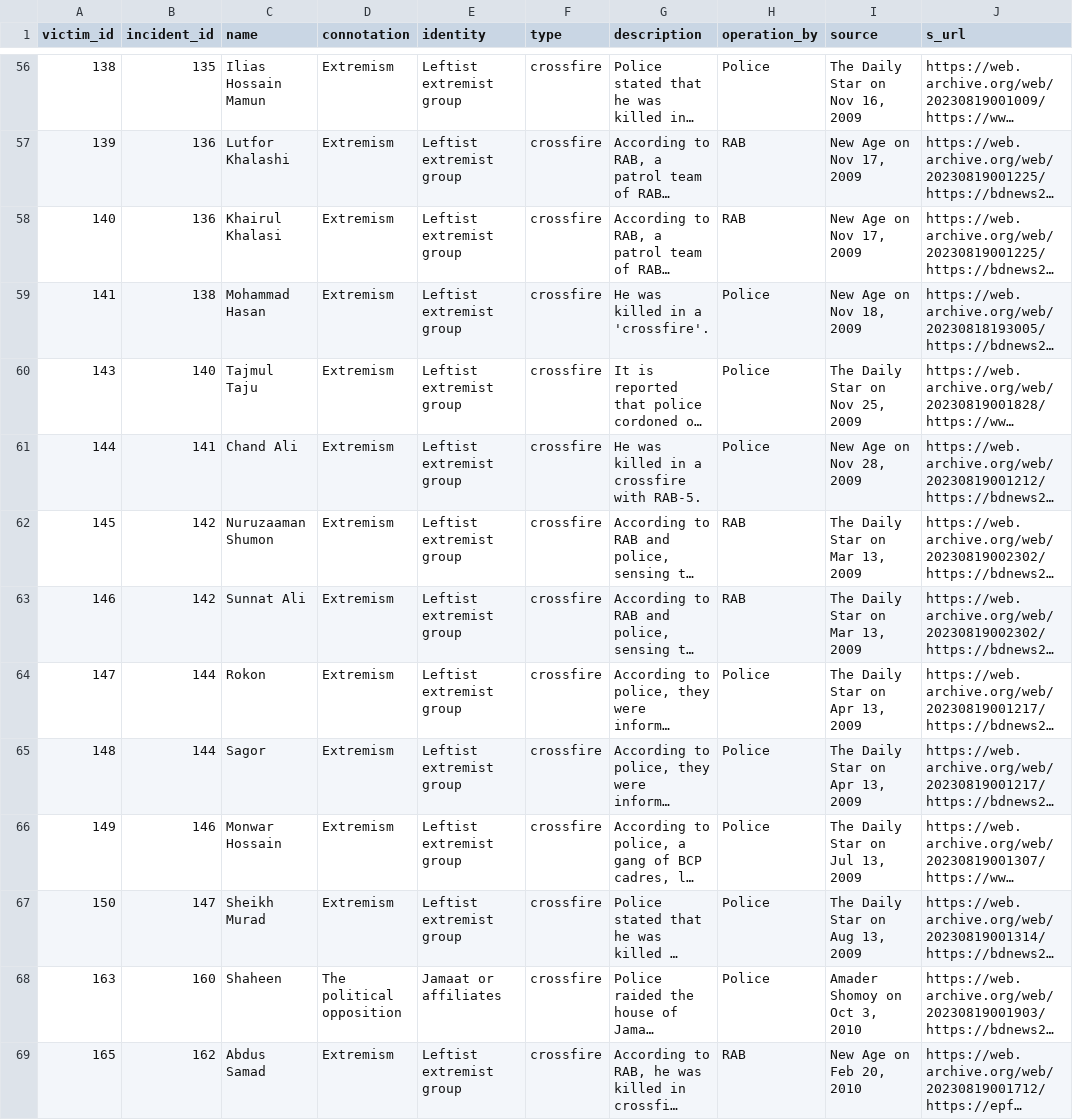
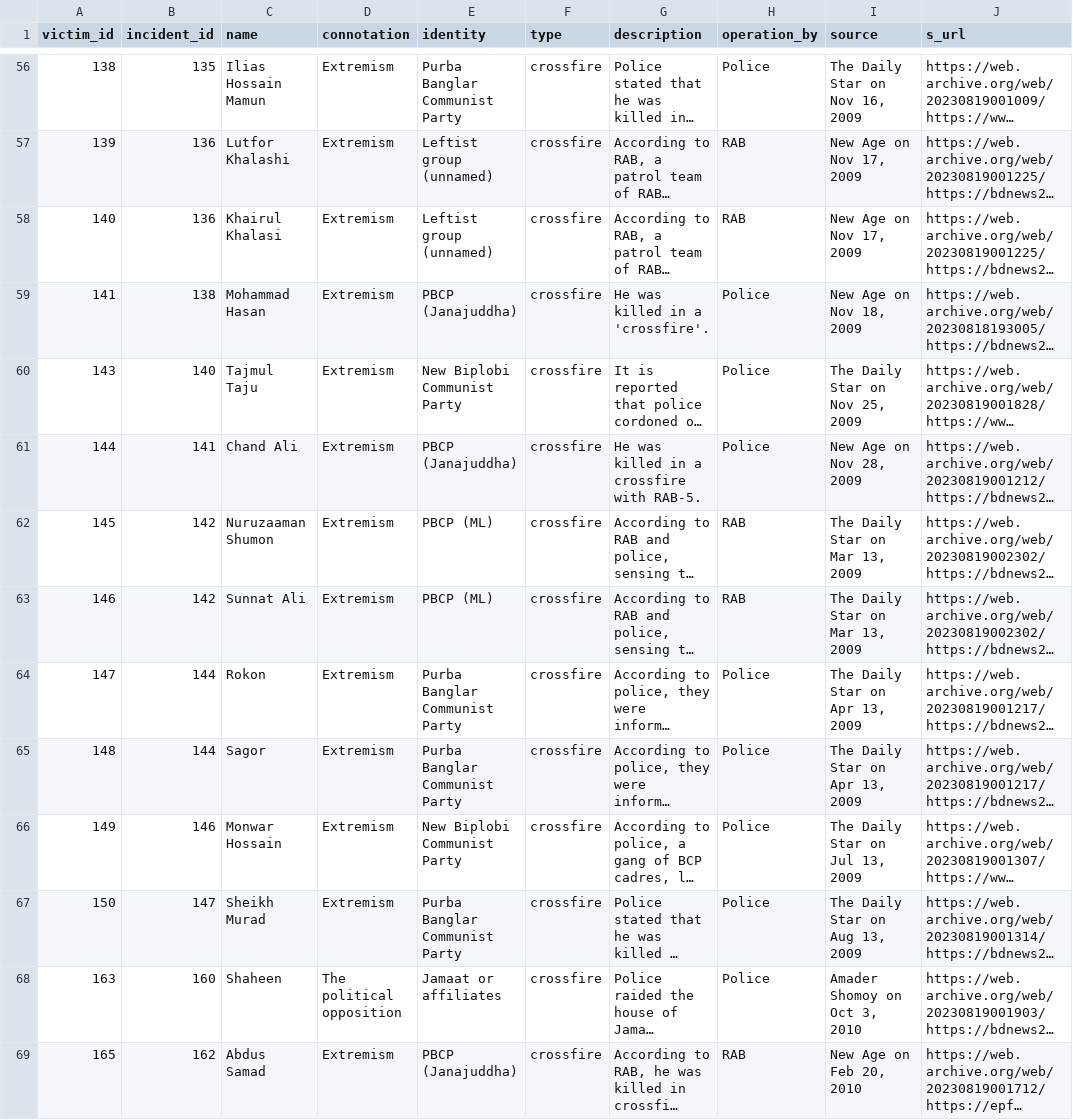
Before and after one commit to the-nazmul/w1, a CSV file: quick-blog/bangladesh-extrajudicial-killings-extremists-political/ejk.csv, drawn as a sheet; only a part is shown, gaps mark what is left out; long unchanged cells end in …; the diff covers the shown part only; the diff names each change by its address in the sheet, - before the commit and + after, or states it on an @@ line.

Commit message:
Break out leftist parties by name; add download + share; misc copy edits
- 'By the exact group' chart now breaks the 163 leftist victims into the
  parties named in the source descriptions: PBCP (and its Janajuddha /
  Lal Pataka / ML factions), New Biplobi Communist Party, Gono Mukti Fouj,
  Sarbahara Party, plus an 'unnamed' bucket (61). Reclassified the identity
  field in ejk.csv accordingly; all still map to the leftist family (blue).
- Drop the 'Not here: the mass Islamists' definition.
- Definitions: 'Communist Party of Bangladesh (CPB)' -> 'Jatiya Samajtantrik
  Dal'; 'Armed Islamist militant groups' -> 'Outlawed Islamist militant groups'.
- Drop the stats caption line.
- Add a Download CSV button to the records table.
- Add a share button (Web Share API + clipboard fallback) and a publication
  date to the byline row.

```diff
--- a/quick-blog/bangladesh-extrajudicial-killings-extremists-political/ejk.csv
+++ b/quick-blog/bangladesh-extrajudicial-killings-extremists-political/ejk.csv
-E56 (identity): Leftist extremist group
+E56 (identity): Purba Banglar Communist Party
-E57:E58 (identity): Leftist extremist group
+E57:E58 (identity): Leftist group (unnamed)
-E59 (identity): Leftist extremist group
+E59 (identity): PBCP (Janajuddha)
-E60 (identity): Leftist extremist group
+E60 (identity): New Biplobi Communist Party
-E61 (identity): Leftist extremist group
+E61 (identity): PBCP (Janajuddha)
-E62:E63 (identity): Leftist extremist group
+E62:E63 (identity): PBCP (ML)
-E64:E65 (identity): Leftist extremist group
+E64:E65 (identity): Purba Banglar Communist Party
-E66 (identity): Leftist extremist group
+E66 (identity): New Biplobi Communist Party
-E67 (identity): Leftist extremist group
+E67 (identity): Purba Banglar Communist Party
-E69 (identity): Leftist extremist group
+E69 (identity): PBCP (Janajuddha)
```
Also changed, not shown: 150 edited cells elsewhere in this file, 1 other file.
